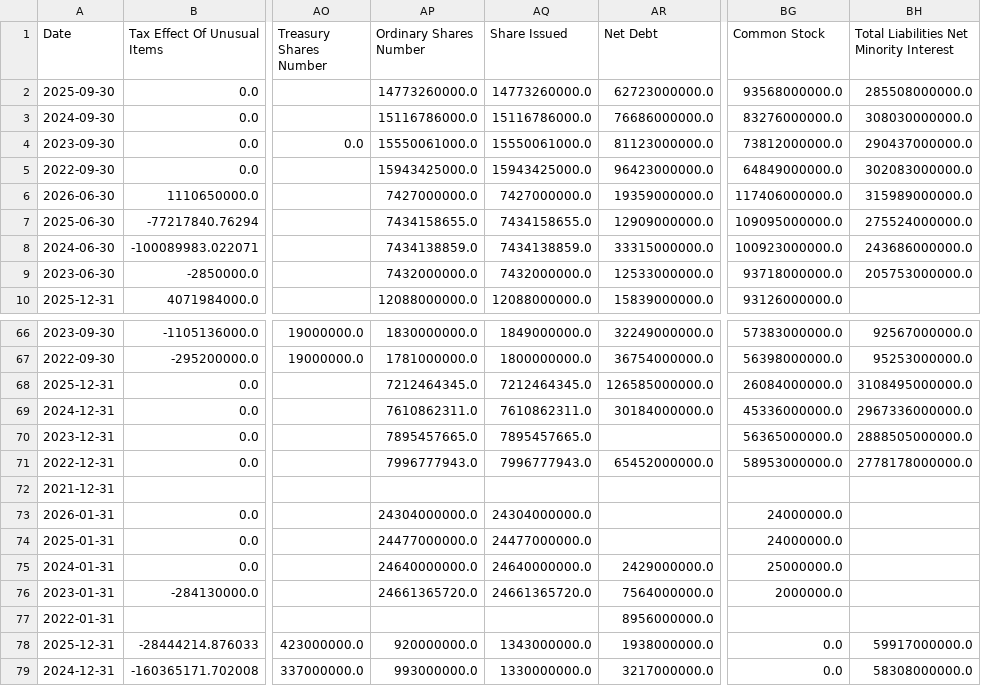
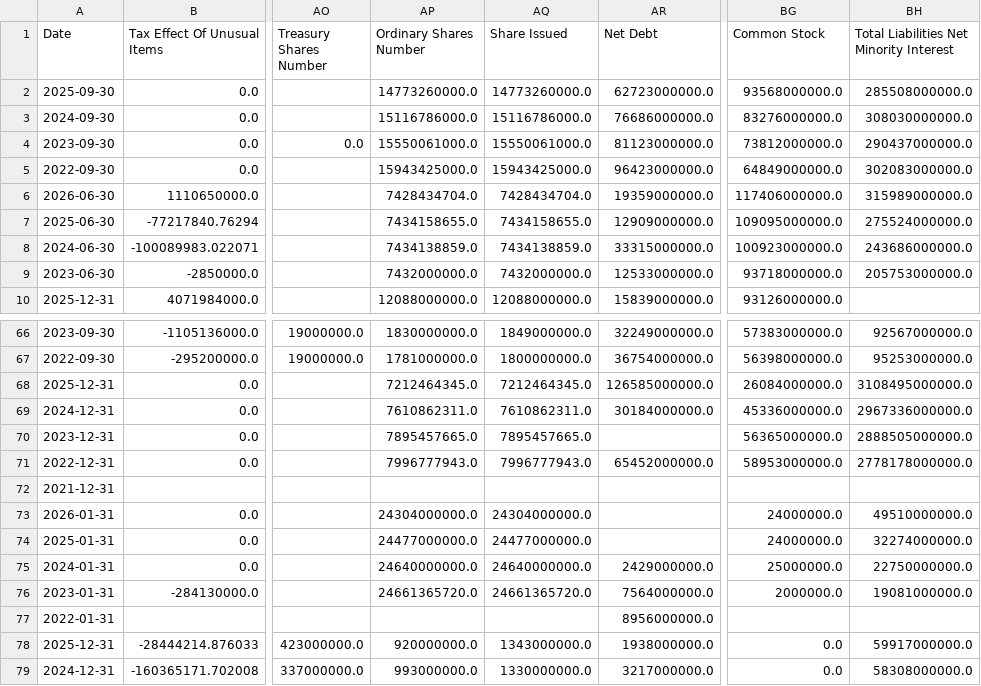
Before and after one commit to laihoangson/financial-analytic, a CSV file: data/raw/raw_financials.csv, drawn as a sheet; only a part is shown, gaps mark what is left out; the diff names each change by its address in the sheet, - before the commit and + after, or states it on an @@ line.

```diff
--- a/data/raw/raw_financials.csv
+++ b/data/raw/raw_financials.csv
-AP6 (Ordinary Shares Number): 7427000000.0
+AP6 (Ordinary Shares Number): 7428434704.0
-AQ6 (Share Issued): 7427000000.0
+AQ6 (Share Issued): 7428434704.0
-BH73: (empty)
+BH73: 49510000000.0
-BH74: (empty)
+BH74: 32274000000.0
-BH75: (empty)
+BH75: 22750000000.0
-BH76: (empty)
+BH76: 19081000000.0
```
Also changed, not shown: data/cleaned/financial_statements.csv, data/raw/raw_financials_quarterly.csv, 4 other files.
